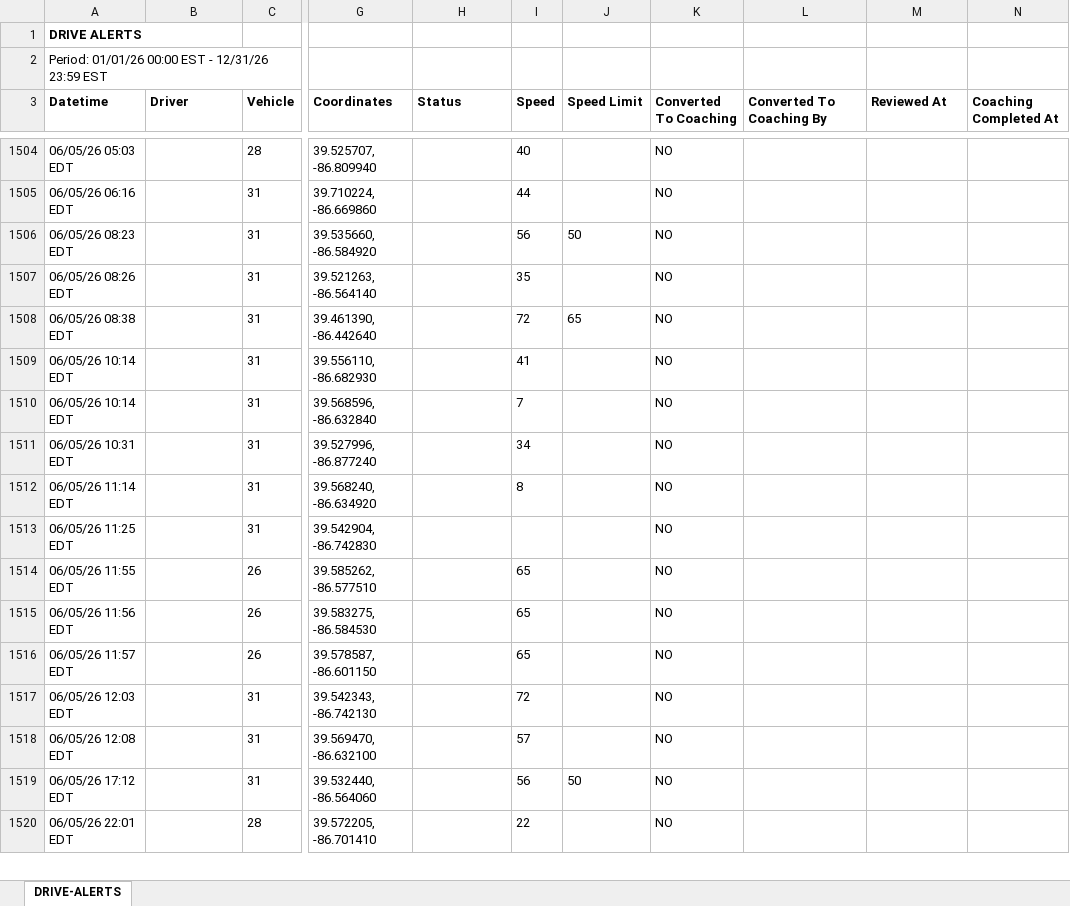
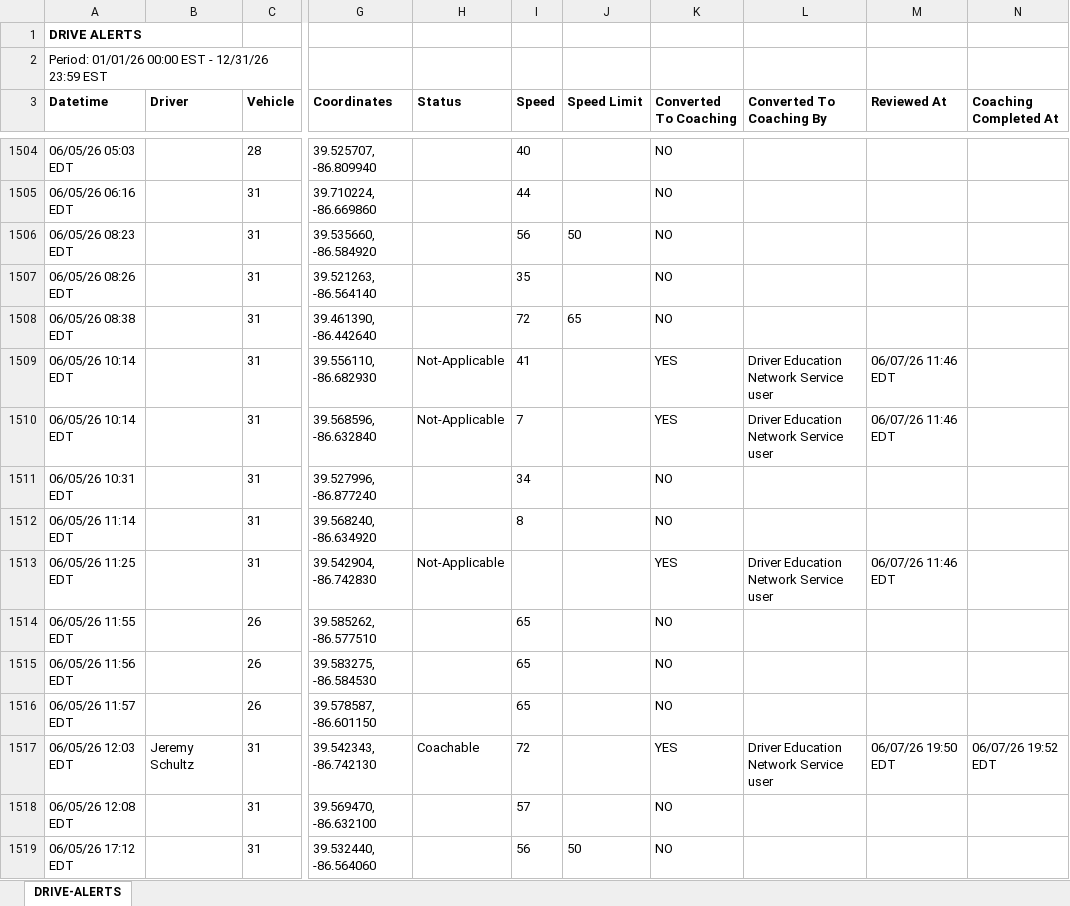
Before and after one commit to jmullins-DEN/Curtis-Garage-Wrecker-Service, an Excel workbook: camera_events.xlsx, sheet DRIVE-ALERTS, drawn as a sheet; only a part is shown, gaps mark what is left out; the shorter side is filled out with more unchanged rows; values as stored, in another font and other column widths than the file's, no borders; the diff covers the shown part only; the diff names each change by its address in the sheet, - before the commit and + after, or states it on an @@ line.

```diff
--- a/camera_events.xlsx (sheet DRIVE-ALERTS)
+++ b/camera_events.xlsx (sheet DRIVE-ALERTS)
-H1509:H1510 (Status): (empty)
+H1509:H1510 (Status): Not-Applicable
-K1509:K1510 (Converted To Coaching): NO
+K1509:K1510 (Converted To Coaching): YES
-L1509:L1510 (Converted To Coaching By): (empty)
+L1509:L1510 (Converted To Coaching By): Driver Education Network Service user
-M1509:M1510 (Reviewed At): (empty)
+M1509:M1510 (Reviewed At): 06/07/26 11:46 EDT
-H1513 (Status): (empty)
+H1513 (Status): Not-Applicable
-K1513 (Converted To Coaching): NO
+K1513 (Converted To Coaching): YES
-L1513 (Converted To Coaching By): (empty)
+L1513 (Converted To Coaching By): Driver Education Network Service user
-M1513 (Reviewed At): (empty)
+M1513 (Reviewed At): 06/07/26 11:46 EDT
-B1517 (Driver): (empty)
+B1517 (Driver): Jeremy Schultz
-H1517 (Status): (empty)
+H1517 (Status): Coachable
-K1517 (Converted To Coaching): NO
+K1517 (Converted To Coaching): YES
-L1517 (Converted To Coaching By): (empty)
+L1517 (Converted To Coaching By): Driver Education Network Service user
-M1517 (Reviewed At): (empty)
+M1517 (Reviewed At): 06/07/26 19:50 EDT
-N1517 (Coaching Completed At): (empty)
+N1517 (Coaching Completed At): 06/07/26 19:52 EDT
```
Also changed, not shown: 97 added rows and 5 edited cells elsewhere in this sheet, training.xlsx.
